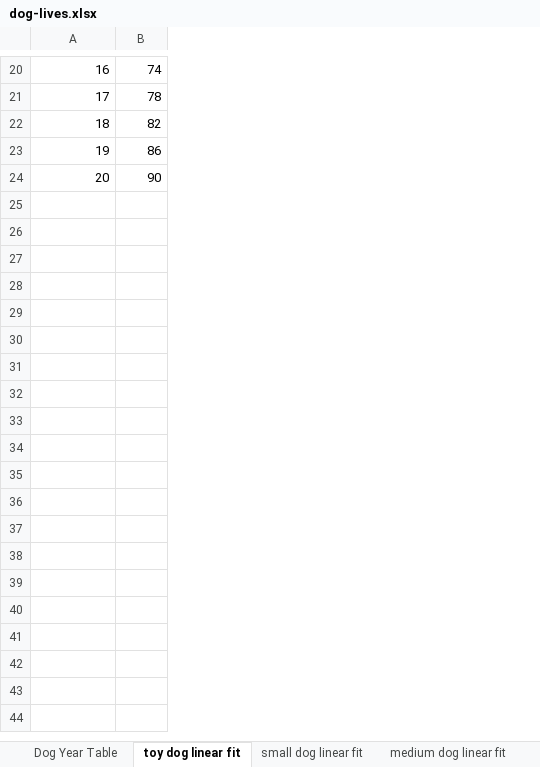
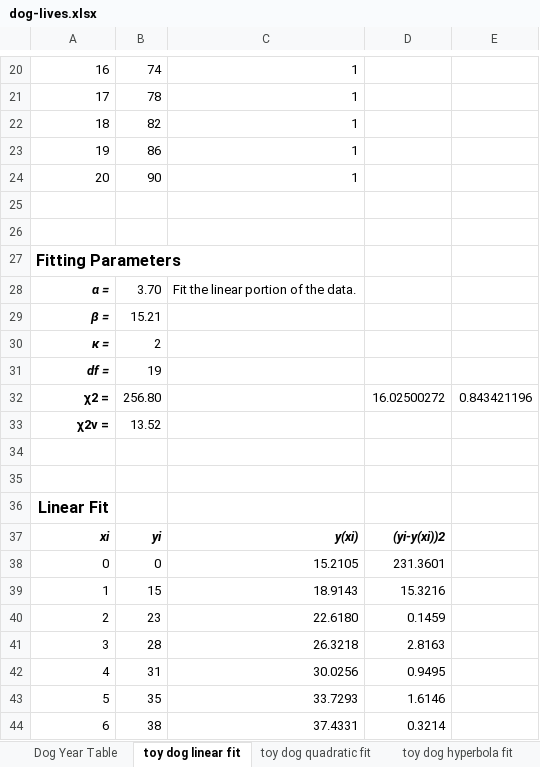
Before and after one commit to markj1069/dog-years-J70864922, an Excel workbook: var/dog-lives.xlsx, sheet toy dog linear fit, drawn as a sheet; only a part is shown, gaps mark what is left out; values as stored, in another font and other column widths than the file's, no borders; charts and pictures not drawn; the diff covers the shown part only; the diff names each change by its address in the sheet, - before the commit and + after, or states it on an @@ line.

```diff
--- a/var/dog-lives.xlsx (sheet toy dog linear fit)
+++ b/var/dog-lives.xlsx (sheet toy dog linear fit)
+sheet tab: toy dog quadratic fit
+sheet tab: toy dog hyperbola fit
+column C, rows 20-24: all 1
+column D, empty
+column E, empty
+row 25: (empty)
+row 26: (empty)
+row 27: Fitting Parameters
+row 28: α = | 3.70 | Fit the linear portion of the data.
+row 29: β = | 15.21
+row 30: κ = | 2
+row 31: df = | 19
+row 32: χ2 = | 256.80 |  | 16.02500272 | 0.843421196
+row 33: χ2ν = | 13.52
+row 34: (empty)
+row 35: (empty)
+row 36: Linear Fit
+row 37: xi | yi | y(xi) | (yi-y(xi))2
+row 38: 0 | 0 | 15.2105 | 231.3601
+row 39: 1 | 15 | 18.9143 | 15.3216
+row 40: 2 | 23 | 22.6180 | 0.1459
+row 41: 3 | 28 | 26.3218 | 2.8163
+row 42: 4 | 31 | 30.0256 | 0.9495
+row 43: 5 | 35 | 33.7293 | 1.6146
+row 44: 6 | 38 | 37.4331 | 0.3214
```
Also changed, not shown: 14 added rows elsewhere in this sheet, sheet giant dog linear fit, sheet small dog linear fit, sheet large dog linear fit, sheet medium dog linear fit, sheet Dog Year Table, other sheet tabs, charts or pictures.
